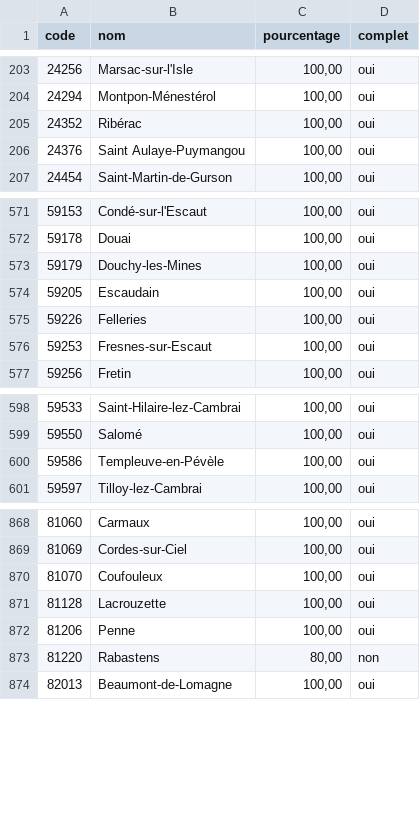
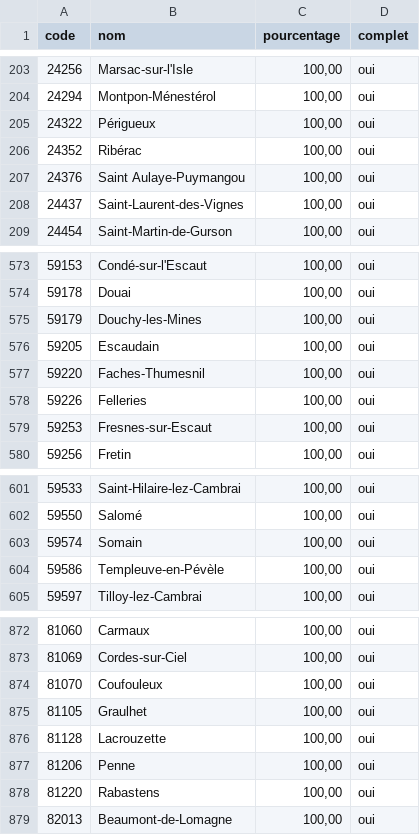
Before and after one commit to adumas1350/MuN26_t2, a CSV file: monitoring.csv, drawn as a sheet; only a part is shown, gaps mark what is left out.

```diff
--- a/monitoring.csv
+++ b/monitoring.csv
@@ -204,4 +204,6 @@ code,nom,pourcentage,complet
 24294,Montpon-Ménestérol,"100,00",oui
+24322,Périgueux,"100,00",oui
 24352,Ribérac,"100,00",oui
 24376,Saint Aulaye-Puymangou,"100,00",oui
+24437,Saint-Laurent-des-Vignes,"100,00",oui
 24454,Saint-Martin-de-Gurson,"100,00",oui
@@ -574,2 +576,3 @@ code,nom,pourcentage,complet
 59205,Escaudain,"100,00",oui
+59220,Faches-Thumesnil,"100,00",oui
 59226,Felleries,"100,00",oui
@@ -599,2 +602,3 @@ code,nom,pourcentage,complet
 59550,Salomé,"100,00",oui
+59574,Somain,"100,00",oui
 59586,Templeuve-en-Pévèle,"100,00",oui
@@ -870,5 +874,6 @@ code,nom,pourcentage,complet
 81070,Coufouleux,"100,00",oui
+81105,Graulhet,"100,00",oui
 81128,Lacrouzette,"100,00",oui
 81206,Penne,"100,00",oui
-81220,Rabastens,"80,00",non
+81220,Rabastens,"100,00",oui
 82013,Beaumont-de-Lomagne,"100,00",oui
```
Also changed, not shown: resultats_municipales_t2.csv.
